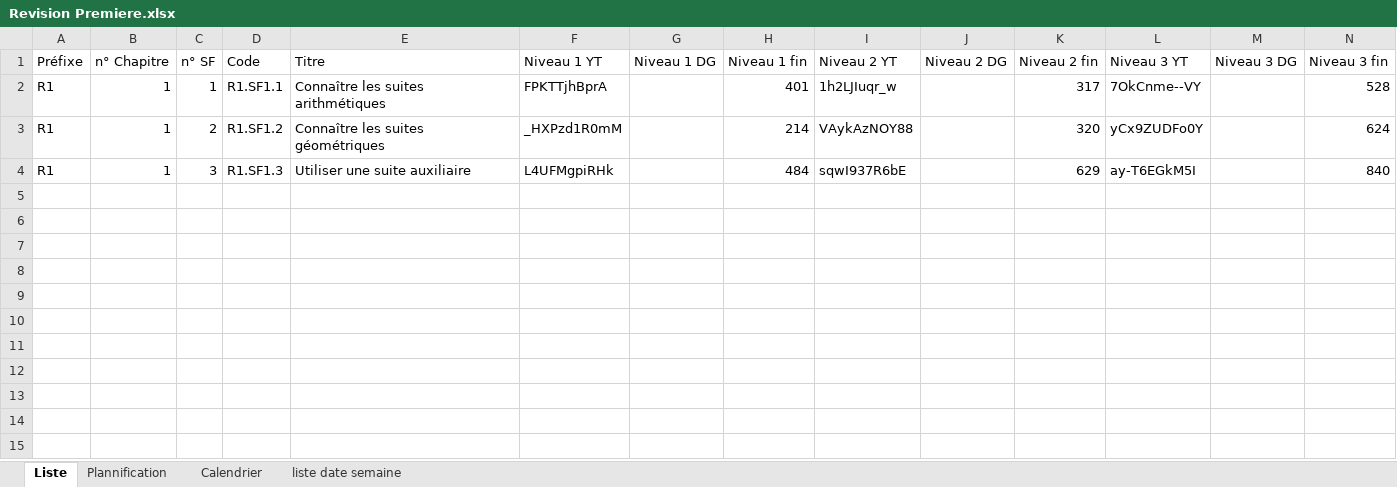
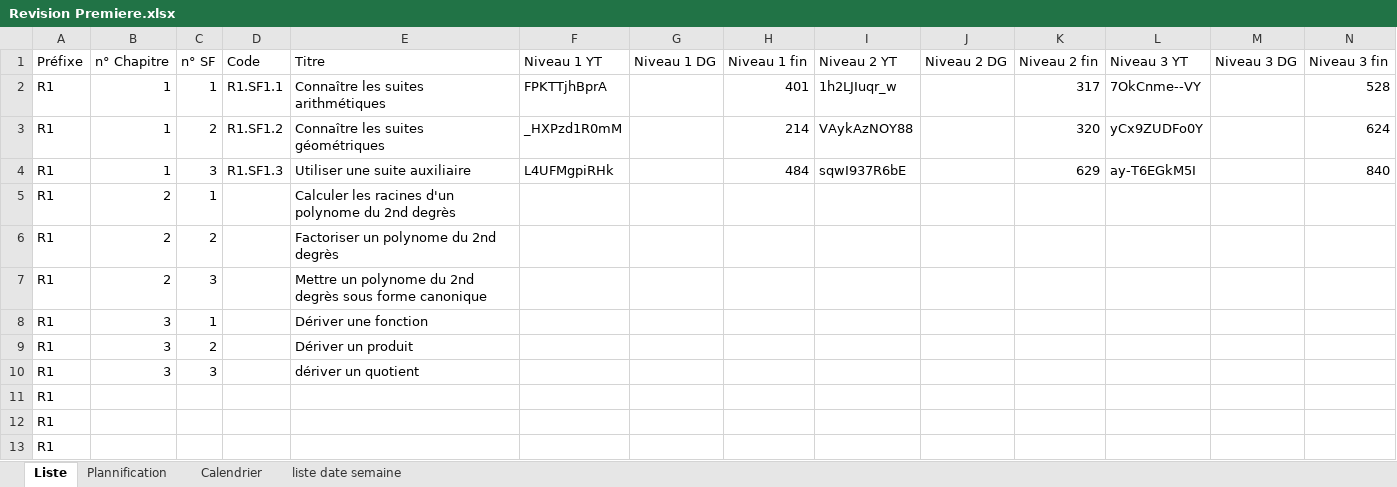
Before and after one commit to Ligne2Maths/Spirale2Maths, an Excel workbook: contenu/Revision Premiere.xlsx, sheet Liste, drawn as a sheet; only a part is shown; values as stored, in another font and other column widths than the file's, no borders; rows hold the shown columns only; the diff names each change by its address in the sheet, - before the commit and + after, or states it on an @@ line.

```diff
--- a/contenu/Revision Premiere.xlsx (sheet Liste)
+++ b/contenu/Revision Premiere.xlsx (sheet Liste)
+row 5: R1 | 2 | 1 |  | Calculer les racines d'un polynome du 2nd degrès
+row 6: R1 | 2 | 2 |  | Factoriser un polynome du 2nd degrès
+row 7: R1 | 2 | 3 |  | Mettre un polynome du 2nd degrès sous forme canonique
+row 8: R1 | 3 | 1 |  | Dériver une fonction
+row 9: R1 | 3 | 2 |  | Dériver un produit
+row 10: R1 | 3 | 3 |  | dériver un quotient
+row 11: R1
+row 12: R1
+row 13: R1
```
Also changed, not shown: contenu/Terminale.xlsx, 1 other file.
